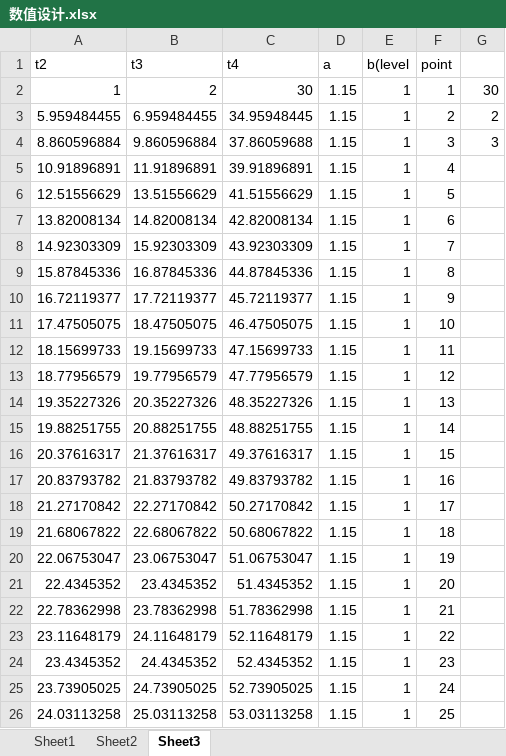
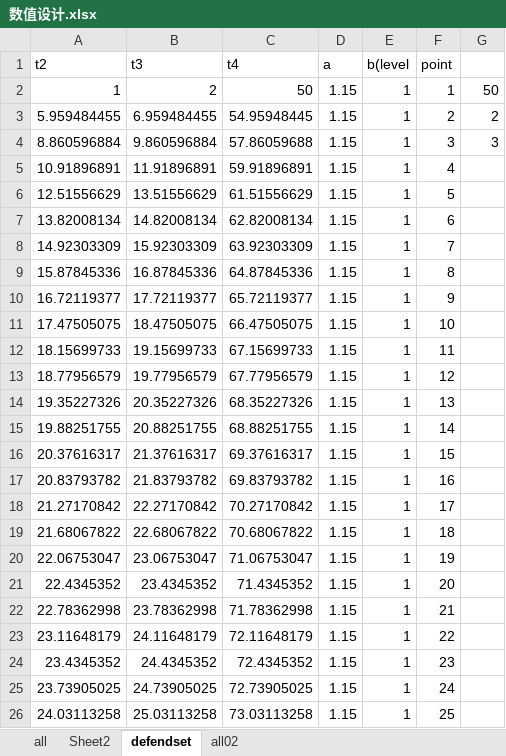
Before and after one commit to SicDogeGod/MyCardWar, an Excel workbook: config/数值设计.xlsx, sheet defendset, drawn as a sheet; values as stored, in another font and other column widths than the file's, no borders; charts and pictures not drawn; the diff names each change by its address in the sheet, - before the commit and + after, or states it on an @@ line.

```diff
--- a/config/数值设计.xlsx (sheet defendset)
+++ b/config/数值设计.xlsx (sheet defendset)
-sheet tab: Sheet1
+sheet tab: all
-sheet tab: Sheet3
+sheet tab: defendset
+sheet tab: all02
-C2 (t4): 30
+C2 (t4): 50
-G2: 30
+G2: 50
-C3 (t4): 34.95948445
+C3 (t4): 54.95948445
-C4 (t4): 37.86059688
+C4 (t4): 57.86059688
-C5 (t4): 39.91896891
+C5 (t4): 59.91896891
-C6 (t4): 41.51556629
+C6 (t4): 61.51556629
-C7 (t4): 42.82008134
+C7 (t4): 62.82008134
-C8 (t4): 43.92303309
+C8 (t4): 63.92303309
-C9 (t4): 44.87845336
+C9 (t4): 64.87845336
-C10 (t4): 45.72119377
+C10 (t4): 65.72119377
-C11 (t4): 46.47505075
+C11 (t4): 66.47505075
-C12 (t4): 47.15699733
+C12 (t4): 67.15699733
-C13 (t4): 47.77956579
+C13 (t4): 67.77956579
-C14 (t4): 48.35227326
+C14 (t4): 68.35227326
-C15 (t4): 48.88251755
+C15 (t4): 68.88251755
-C16 (t4): 49.37616317
+C16 (t4): 69.37616317
-C17 (t4): 49.83793782
+C17 (t4): 69.83793782
-C18 (t4): 50.27170842
+C18 (t4): 70.27170842
-C19 (t4): 50.68067822
+C19 (t4): 70.68067822
-C20 (t4): 51.06753047
+C20 (t4): 71.06753047
-C21 (t4): 51.4345352
+C21 (t4): 71.4345352
-C22 (t4): 51.78362998
+C22 (t4): 71.78362998
-C23 (t4): 52.11648179
+C23 (t4): 72.11648179
-C24 (t4): 52.4345352
+C24 (t4): 72.4345352
-C25 (t4): 52.73905025
+C25 (t4): 72.73905025
-C26 (t4): 53.03113258
+C26 (t4): 73.03113258
```
Also changed, not shown: charts or pictures, 5 other files.
